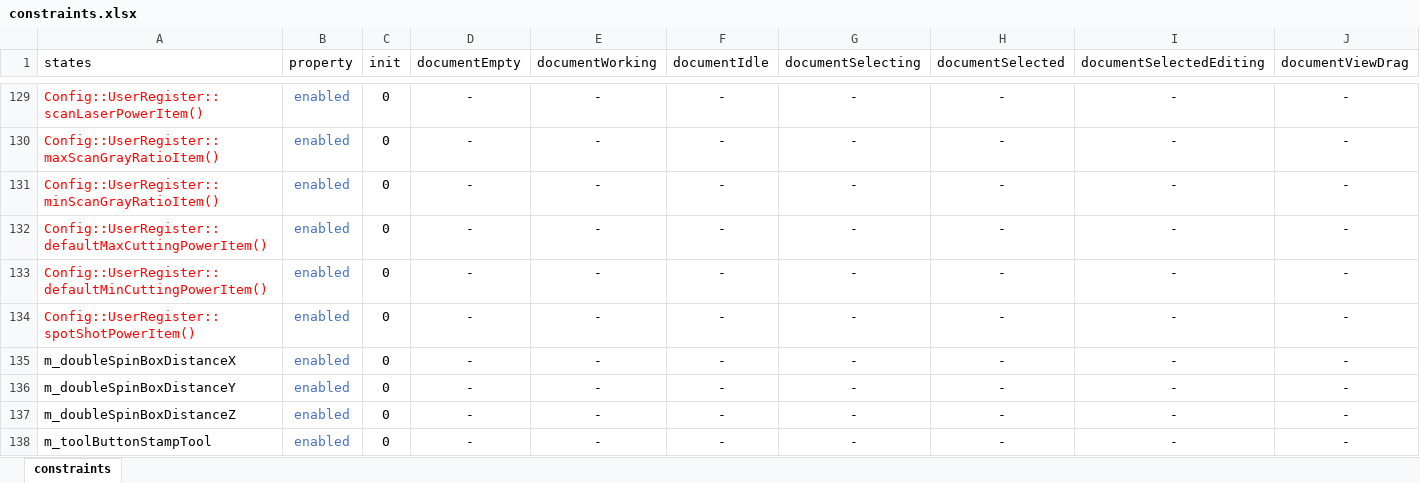
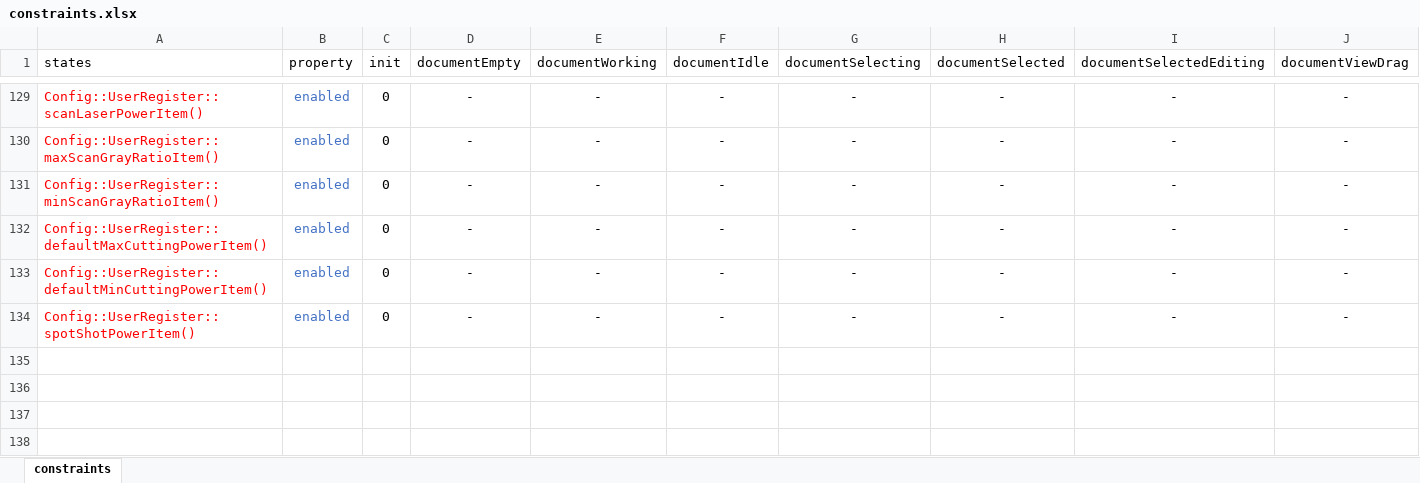
Before and after one commit to oneminute/LaserController, an Excel workbook: res/constraints.xlsx, sheet constraints, drawn as a sheet; only a part is shown, gaps mark what is left out; values as stored, in another font and other column widths than the file's, no borders; table styles not drawn; rows hold the shown columns only; the diff names each change by its address in the sheet, - before the commit and + after, or states it on an @@ line.

```diff
--- a/res/constraints.xlsx (sheet constraints)
+++ b/res/constraints.xlsx (sheet constraints)
-row 135: m_doubleSpinBoxDistanceX | enabled | 0 | - | - | - | - | - | - | -
-row 136: m_doubleSpinBoxDistanceY | enabled | 0 | - | - | - | - | - | - | -
-row 137: m_doubleSpinBoxDistanceZ | enabled | 0 | - | - | - | - | - | - | -
-row 138: m_toolButtonStampTool | enabled | 0 | - | - | - | - | - | - | -
```
Also changed, not shown: 9 other files.
